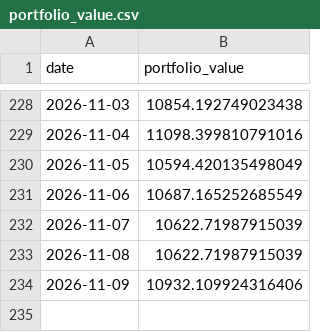
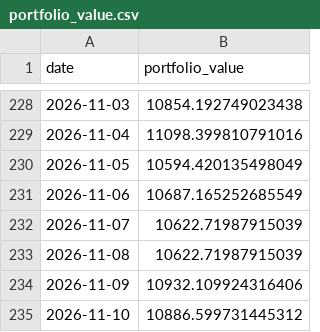
Before and after one commit to matsumma/ai-investment-agent, a CSV file: portfolio_value.csv, drawn as a sheet; only a part is shown, gaps mark what is left out; the diff names each change by its address in the sheet, - before the commit and + after, or states it on an @@ line.

```diff
--- a/portfolio_value.csv
+++ b/portfolio_value.csv
+row 235: 2026-11-10 | 10886.599731445312
```
Also changed, not shown: history.csv.
